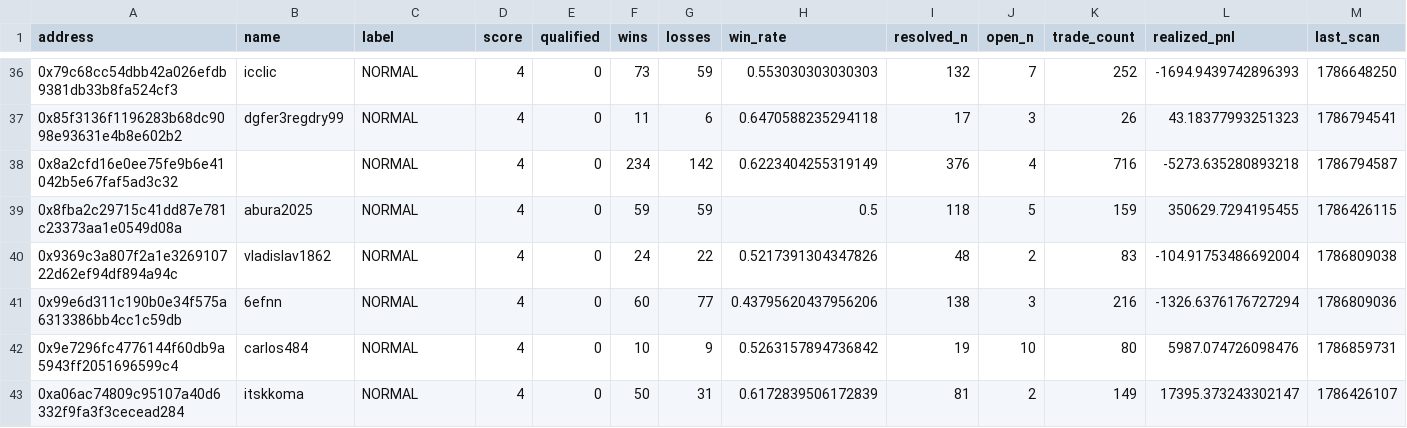
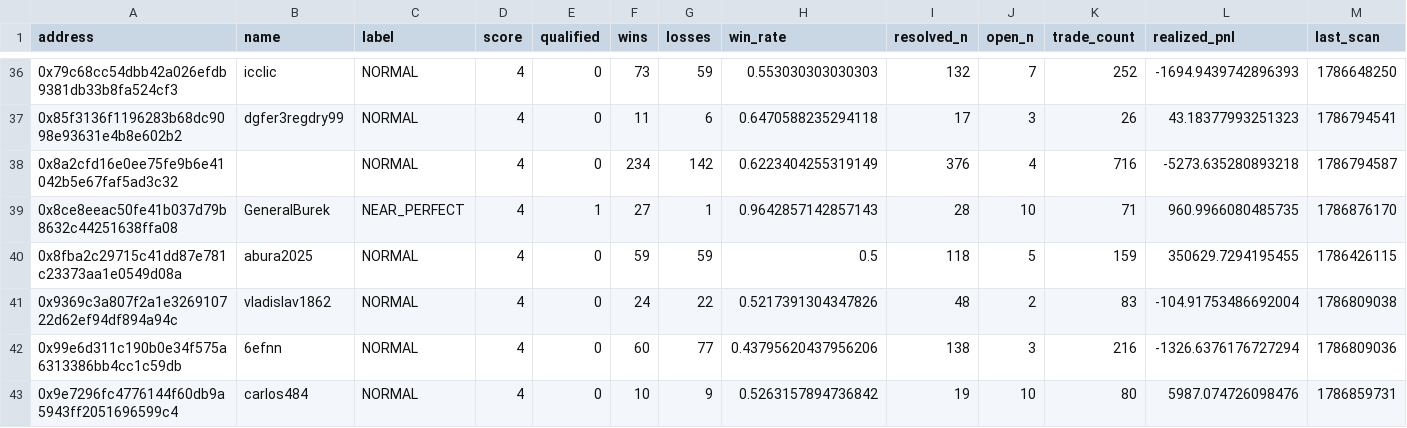
Before and after one commit to sophie-nguyenthuthuy/polycopy, a CSV file: data/wallets.csv, drawn as a sheet; only a part is shown, gaps mark what is left out; the shorter side is filled out with more unchanged rows; rows hold the shown columns only; the diff covers the shown part only; the diff names each change by its address in the sheet, - before the commit and + after, or states it on an @@ line.

```diff
--- a/data/wallets.csv
+++ b/data/wallets.csv
+row 39: 0x8ce8eeac50fe41b037d79b8632c44251638ffa08 | GeneralBurek | NEAR_PERFECT | 4 | 1 | 27 | 1 | 0.9642857142857143 | 28 | 10 | 71 | 960.9966080485735 | 1786876170
```
Also changed, not shown: 1 added row and 4 edited cells elsewhere in this file, 4 other files.
